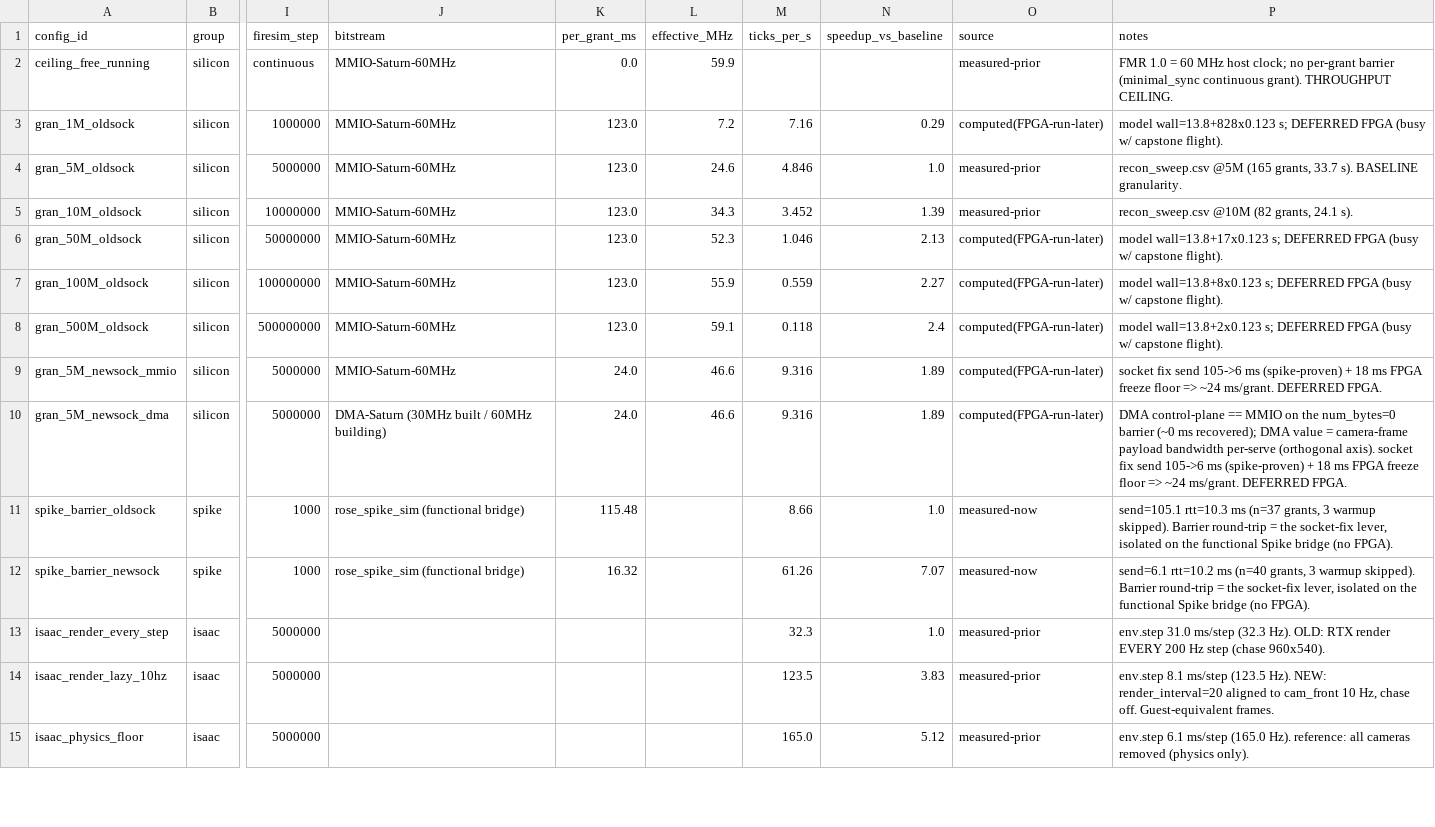
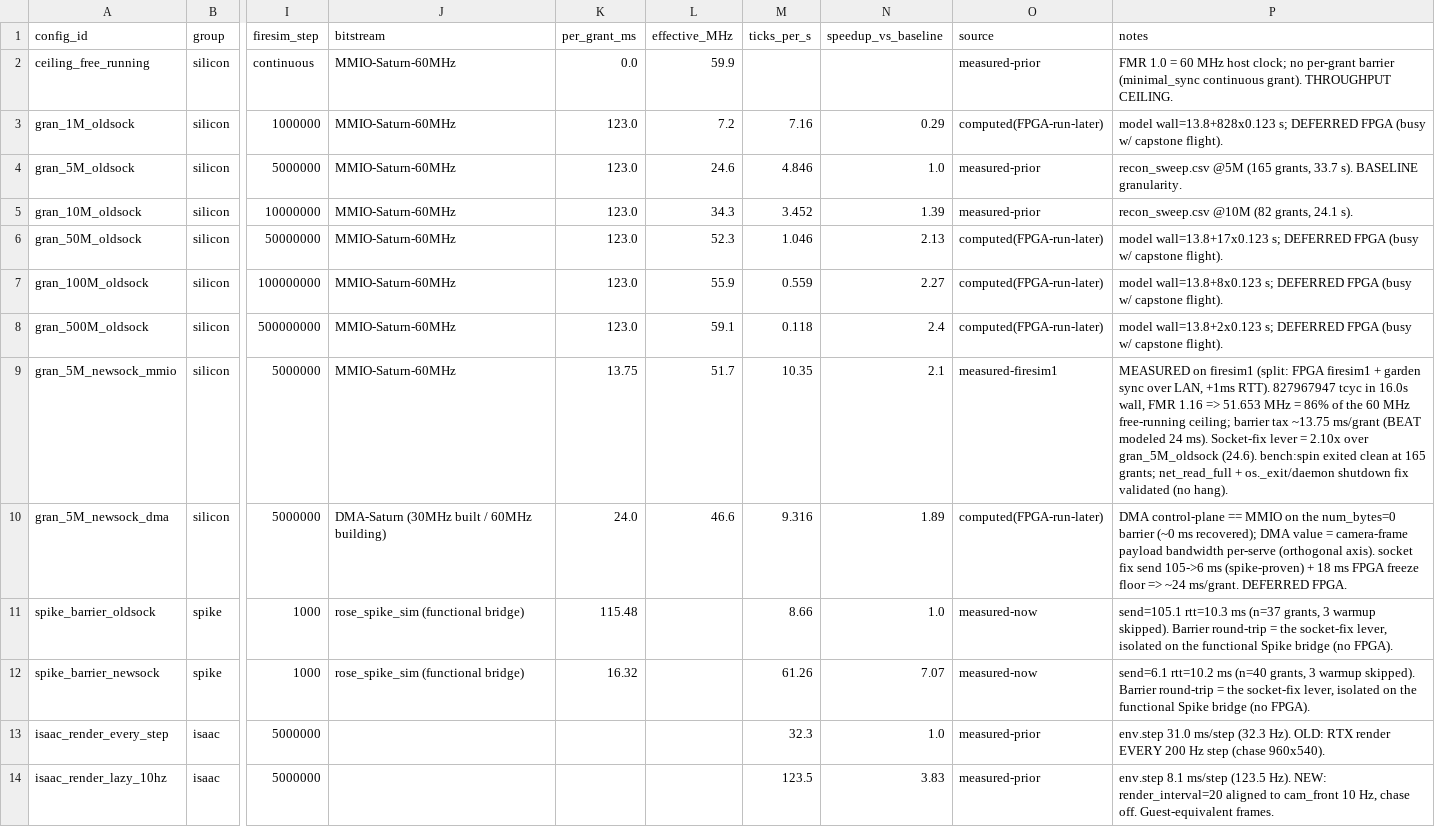
Before and after one commit to ucb-bar/RoSE, a CSV file: experiments/rose_throughput_ablation/results/ablation_results.csv, drawn as a sheet; only a part is shown, gaps mark what is left out; the shorter side is filled out with more unchanged rows; the diff names each change by its address in the sheet, - before the commit and + after, or states it on an @@ line.

Commit message:
experiments/ablation: measure socket-fix point on firesim1 silicon (51.7 MHz)
gran_5M_newsock_mmio measured on firesim1 (split FPGA + garden sync over LAN):
51.653 MHz effective (FMR 1.16), 827.97M tcyc / 16.0s = 86% of the 60 MHz
free-running ceiling, 2.10x over old-socket 24.6 MHz, barrier tax ~13.75 ms/grant
(beat the 24 ms model). Wired as a reproducible anchor (data/measured_prior.json
fpga_measured -> analyze.py), CSV + report.html updated. Corrected the report
caveat: the 'flight-path block' was the shutdown hang above, not a vision-DMA stall.

```diff
--- a/experiments/rose_throughput_ablation/results/ablation_results.csv
+++ b/experiments/rose_throughput_ablation/results/ablation_results.csv
-K9 (per_grant_ms): 24.0
+K9 (per_grant_ms): 13.75
-L9 (effective_MHz): 46.6
+L9 (effective_MHz): 51.7
-M9 (ticks_per_s): 9.316
+M9 (ticks_per_s): 10.35
-N9 (speedup_vs_baseline): 1.89
+N9 (speedup_vs_baseline): 2.1
-O9 (source): computed(FPGA-run-later)
+O9 (source): measured-firesim1
-P9 (notes): socket fix send 105->6 ms (spike-proven) + 18 ms FPGA freeze floor => ~24 ms/grant. DEFERRED FPGA.
+P9 (notes): MEASURED on firesim1 (split: FPGA firesim1 + garden sync over LAN, +1ms RTT). 827967947 tcyc in 16.0s wall, FMR 1.16 => 51.653 MHz = 86% of the 60 MHz free-running ceiling; barrier tax ~13.75 ms/grant (BEAT modeled 24 ms). Socket-fix lever = 2.10x over gran_5M_oldsock (24.6). bench:spin exited clean at 165 grants; net_read_full + os._exit/daemon shutdown fix validated (no hang).
```
Also changed, not shown: 3 other files.
